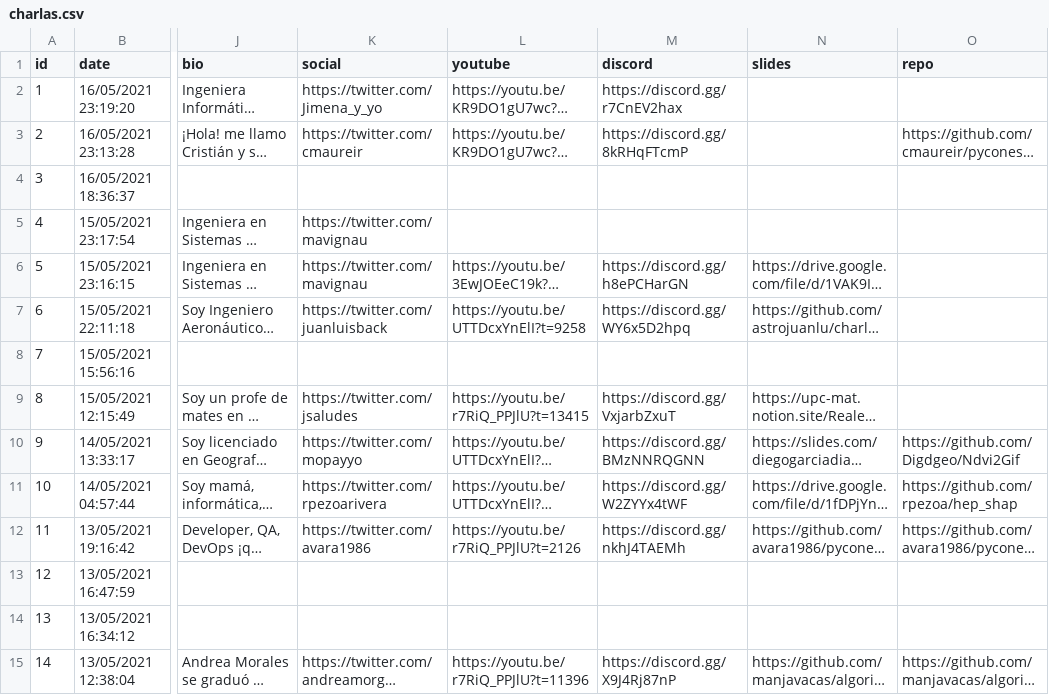
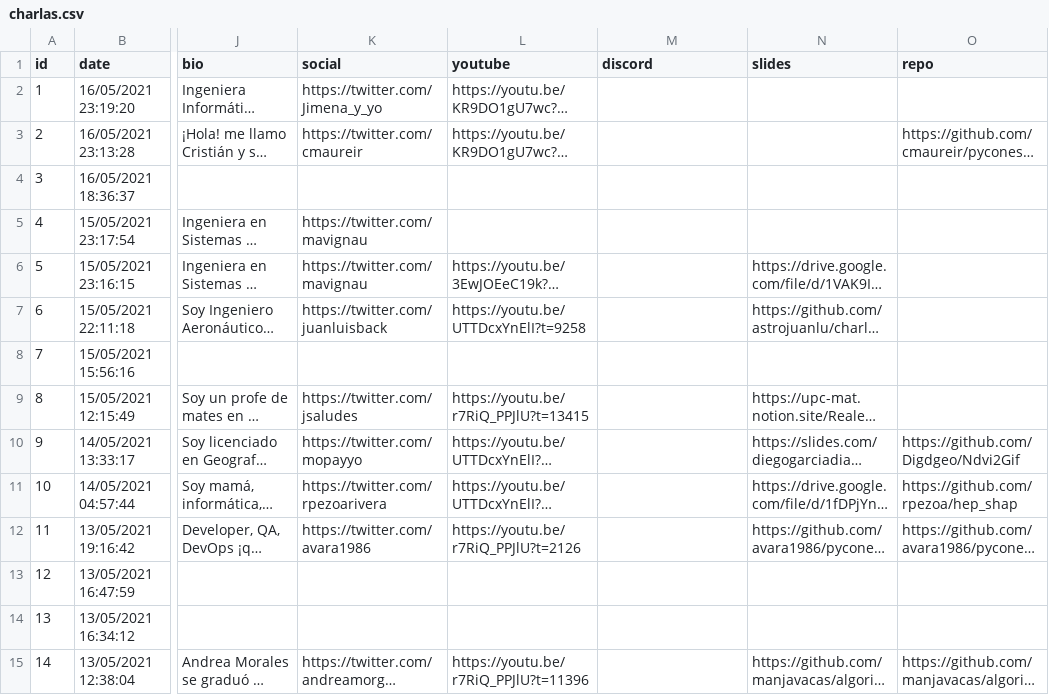
Before and after one commit to python-spain/pycones2021-web, a CSV file: gen_programa/charlas.csv, drawn as a sheet; only a part is shown, gaps mark what is left out; long unchanged cells end in …; the diff covers the shown part only; the diff names each change by its address in the sheet, - before the commit and + after, or states it on an @@ line.

Commit message:
Remove Discord links

```diff
--- a/gen_programa/charlas.csv
+++ b/gen_programa/charlas.csv
-M2 (discord): https://discord.gg/r7CnEV2hax
+M2 (discord): (empty)
-M3 (discord): https://discord.gg/8kRHqFTcmP
+M3 (discord): (empty)
-M6 (discord): https://discord.gg/h8ePCHarGN
+M6 (discord): (empty)
-M7 (discord): https://discord.gg/WY6x5D2hpq
+M7 (discord): (empty)
-M9 (discord): https://discord.gg/VxjarbZxuT
+M9 (discord): (empty)
-M10 (discord): https://discord.gg/BMzNNRQGNN
+M10 (discord): (empty)
-M11 (discord): https://discord.gg/W2ZYYx4tWF
+M11 (discord): (empty)
-M12 (discord): https://discord.gg/nkhJ4TAEMh
+M12 (discord): (empty)
-M15 (discord): https://discord.gg/X9J4Rj87nP
+M15 (discord): (empty)
```
Also changed, not shown: 23 edited cells elsewhere in this file, gen_programa/keynotes.csv, gen_programa/sponsors.csv, 2 other files.
